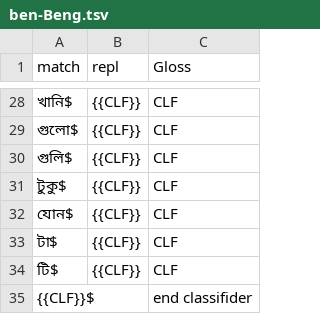
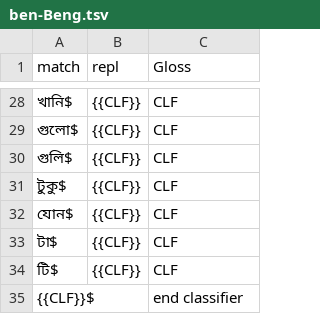
Before and after one commit to dmort27/mstem, a TSV file: mstem/rules/ben-Beng.tsv, drawn as a sheet; only a part is shown, gaps mark what is left out; the diff names each change by its address in the sheet, - before the commit and + after, or states it on an @@ line.

Commit message:
Corrected typos

```diff
--- a/mstem/rules/ben-Beng.tsv
+++ b/mstem/rules/ben-Beng.tsv
-C35 (Gloss): end classifider
+C35 (Gloss): end classifier
```
Also changed, not shown: mstem/rules/ben-IPA.tsv.
